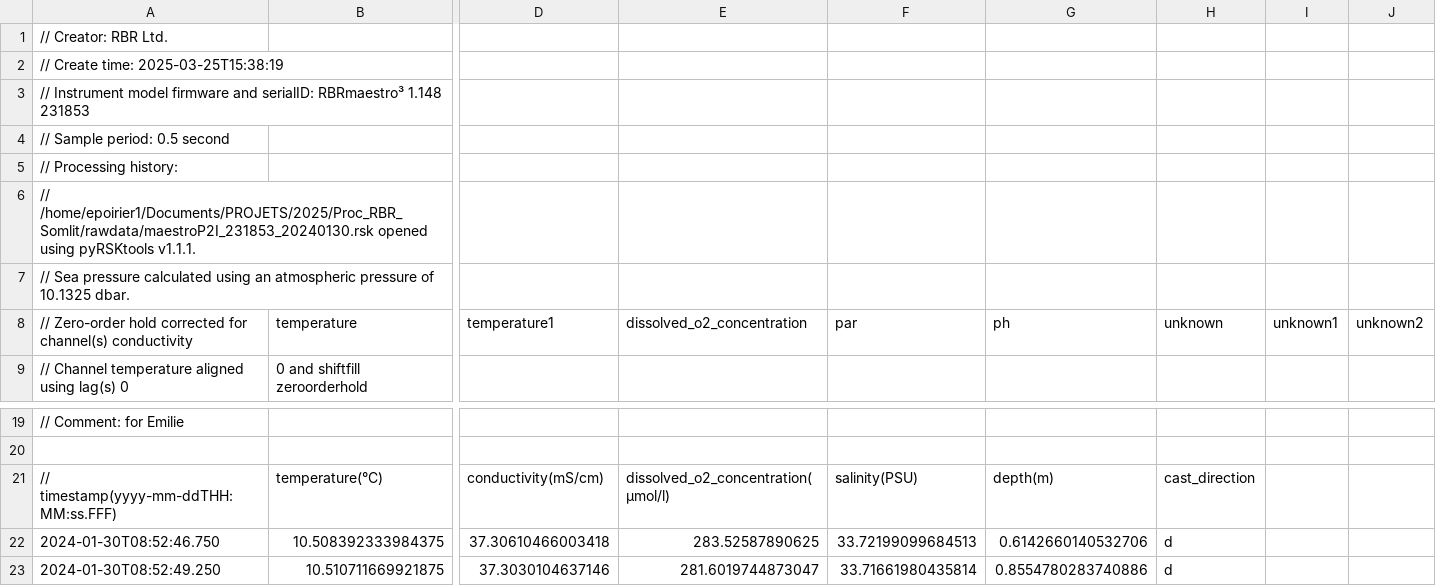
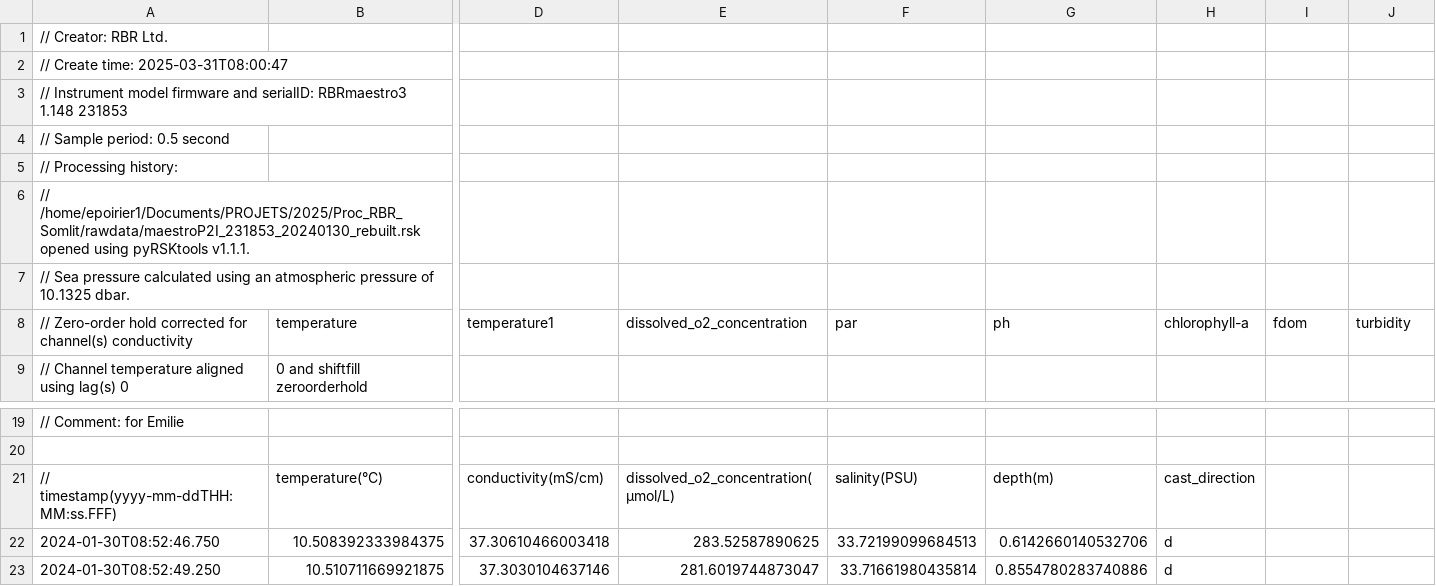
Before and after one commit to epoirierIRD/Proc_RBR_Somlit, a CSV file: maestroP2I_231853_20240130_rebuilt_profile0.csv (was maestroP2I_231853_20240130_profile0.csv), drawn as a sheet; only a part is shown, gaps mark what is left out; the diff names each change by its address in the sheet, - before the commit and + after, or states it on an @@ line.

Commit message:
added _rebulit.rsk file that includes Tridente sensor data

```diff
--- a/maestroP2I_231853_20240130_profile0.csv
+++ b/maestroP2I_231853_20240130_rebuilt_profile0.csv
-A2: // Create time: 2025-03-25T15:38:19
+A2: // Create time: 2025-03-31T08:00:47
-A3: …and serialID: RBRmaestro³ 1.148 231853
+A3: …and serialID: RBRmaestro3 1.148 231853
-A6: // /home/epoirier1/Documents/PROJETS/2025/Proc_RBR_Somlit/rawdata/maestroP2I_231853_20240130.rsk opened using…
+A6: // /home/epoirier1/Documents/PROJETS/2025/Proc_RBR_Somlit/rawdata/maestroP2I_231853_20240130_rebuilt.rsk opened using…
-H8: unknown
+H8: chlorophyll-a
-I8: unknown1
+I8: fdom
-J8: unknown2
+J8: turbidity
-E21 (dissolved_o2_concentration): dissolved_o2_concentration(µmol/l)
+E21 (dissolved_o2_concentration): dissolved_o2_concentration(µmol/L)
```
Also changed, not shown: 2 other files.
